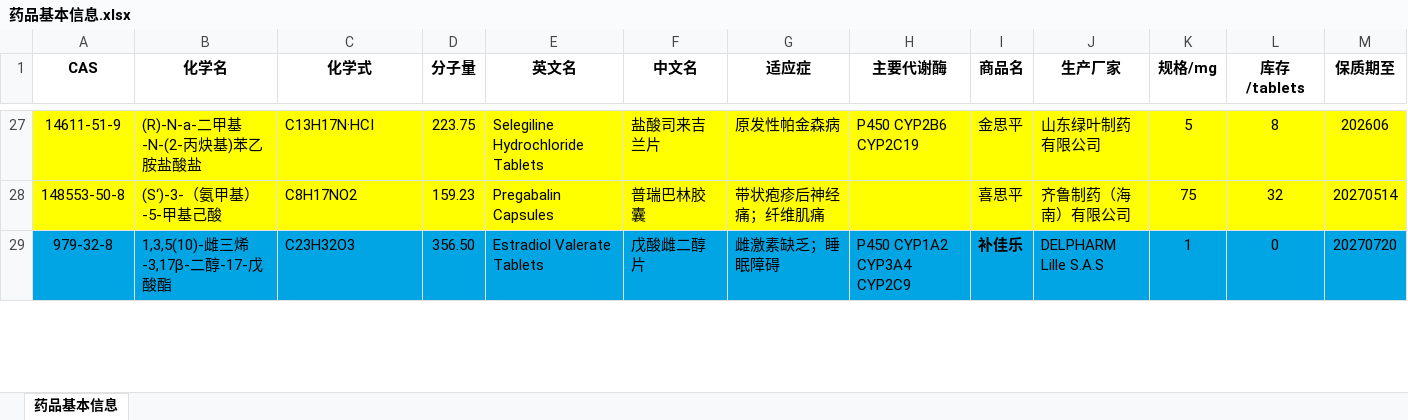
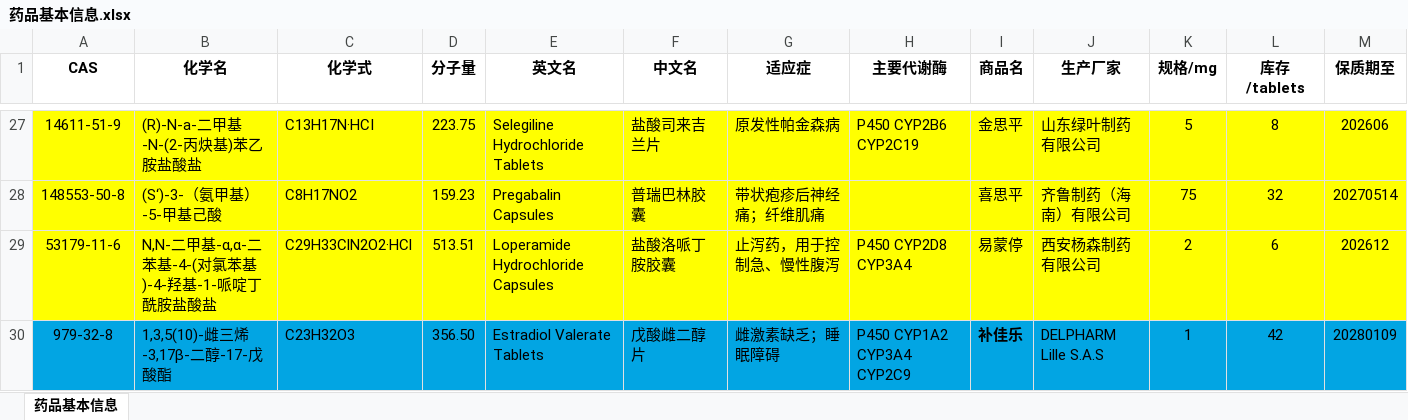
Before and after one commit to Benzyl-titanium/Benzyl-titanium-will, an Excel workbook: document/药品基本信息.xlsx, sheet 药品基本信息, drawn as a sheet; only a part is shown, gaps mark what is left out; values as stored, in another font and other column widths than the file's, no borders; addresses are those after the commit; the diff covers the shown part only; the diff names each change by its address in the sheet, - before the commit and + after, or states it on an @@ line.

Commit message:
Add files via upload

```diff
--- a/document/药品基本信息.xlsx (sheet 药品基本信息)
+++ b/document/药品基本信息.xlsx (sheet 药品基本信息)
+row 29: 53179-11-6 | N,N-二甲基-α,α-二苯基-4-(对氯苯基)-4-羟基-1-哌啶丁酰胺盐酸盐 | C29H33ClN2O2·HCl | 513.51 | Loperamide Hydrochloride Capsules | 盐酸洛哌丁胺胶囊 | 止泻药，用于控制急、慢性腹泻 | P450 CYP2D8 CYP3A4 | 易蒙停 | 西安杨森制药有限公司 | 2 | 6 | 202612
-L30 (库存/tablets): 0
+L30 (库存/tablets): 42
-M30 (保质期至): 20270720
+M30 (保质期至): 20280109
```
Also changed, not shown: 2 edited cells and cell formats elsewhere in this sheet.
